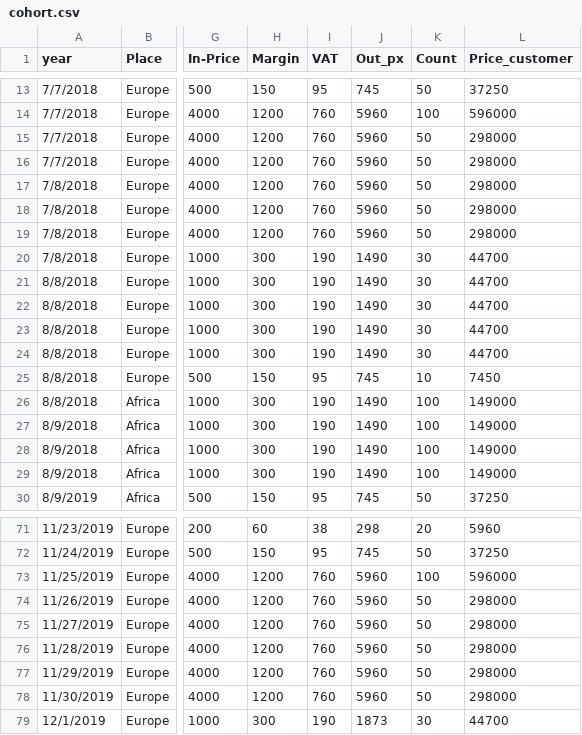
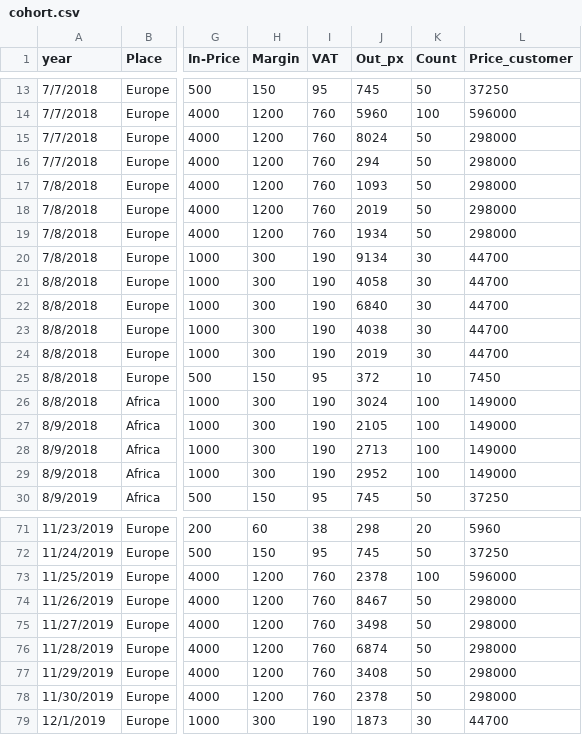
Before and after one commit to simofleanta/Data_coding_preparations, a CSV file: cohort.csv, drawn as a sheet; only a part is shown, gaps mark what is left out; the diff covers the shown part only; the diff names each change by its address in the sheet, - before the commit and + after, or states it on an @@ line.

```diff
--- a/cohort.csv
+++ b/cohort.csv
-J15 (Out_px): 5960
+J15 (Out_px): 8024
-J16 (Out_px): 5960
+J16 (Out_px): 294
-J17 (Out_px): 5960
+J17 (Out_px): 1093
-J18 (Out_px): 5960
+J18 (Out_px): 2019
-J19 (Out_px): 5960
+J19 (Out_px): 1934
-J20 (Out_px): 1490
+J20 (Out_px): 9134
-J21 (Out_px): 1490
+J21 (Out_px): 4058
-J22 (Out_px): 1490
+J22 (Out_px): 6840
-J23 (Out_px): 1490
+J23 (Out_px): 4038
-J24 (Out_px): 1490
+J24 (Out_px): 2019
-J25 (Out_px): 745
+J25 (Out_px): 372
-J26 (Out_px): 1490
+J26 (Out_px): 3024
-J27 (Out_px): 1490
+J27 (Out_px): 2105
-J28 (Out_px): 1490
+J28 (Out_px): 2713
-J29 (Out_px): 1490
+J29 (Out_px): 2952
-J73 (Out_px): 5960
+J73 (Out_px): 2378
-J74 (Out_px): 5960
+J74 (Out_px): 8467
-J75 (Out_px): 5960
+J75 (Out_px): 3498
-J76 (Out_px): 5960
+J76 (Out_px): 6874
-J77 (Out_px): 5960
+J77 (Out_px): 3408
-J78 (Out_px): 5960
+J78 (Out_px): 2378
```
Also changed, not shown: 26 edited cells elsewhere in this file.
